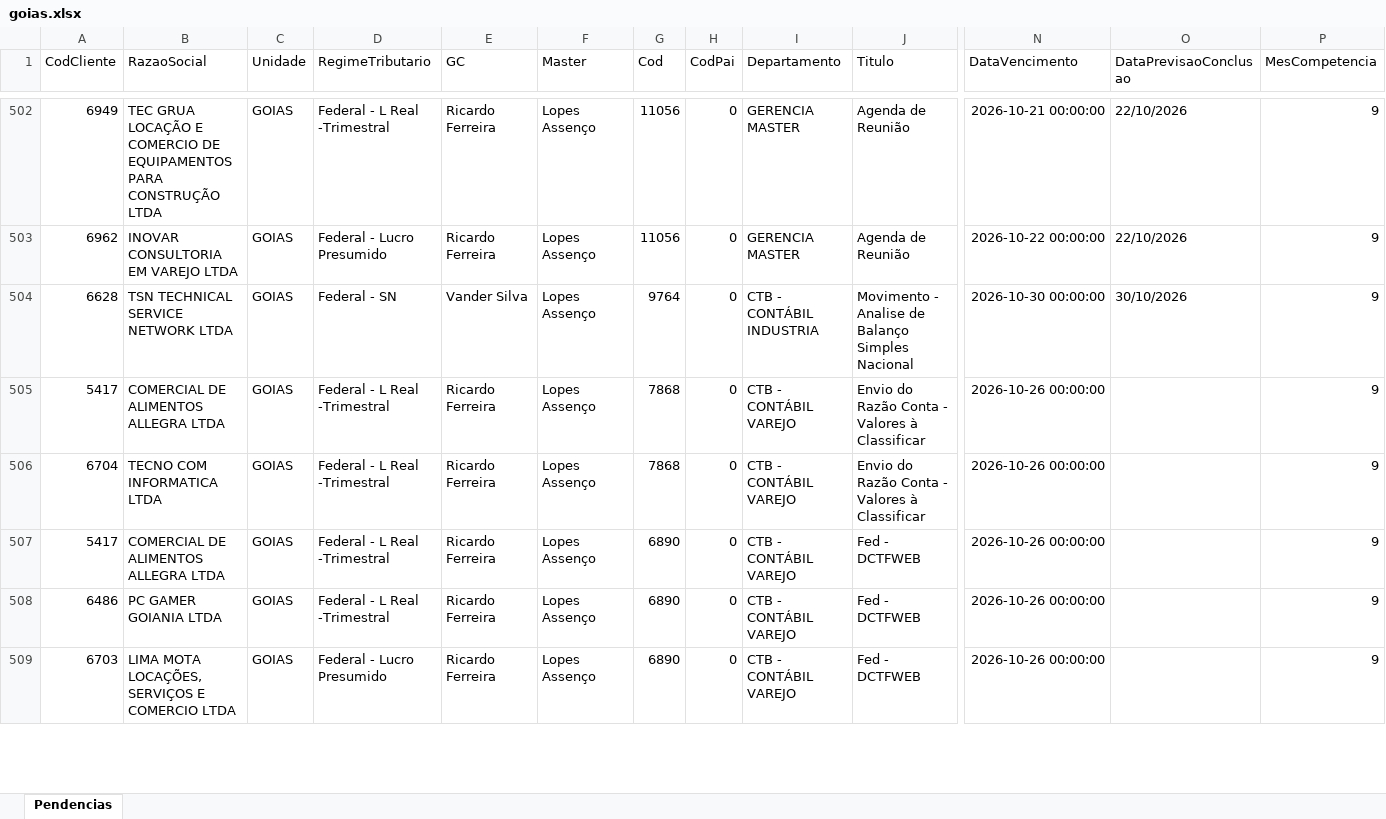
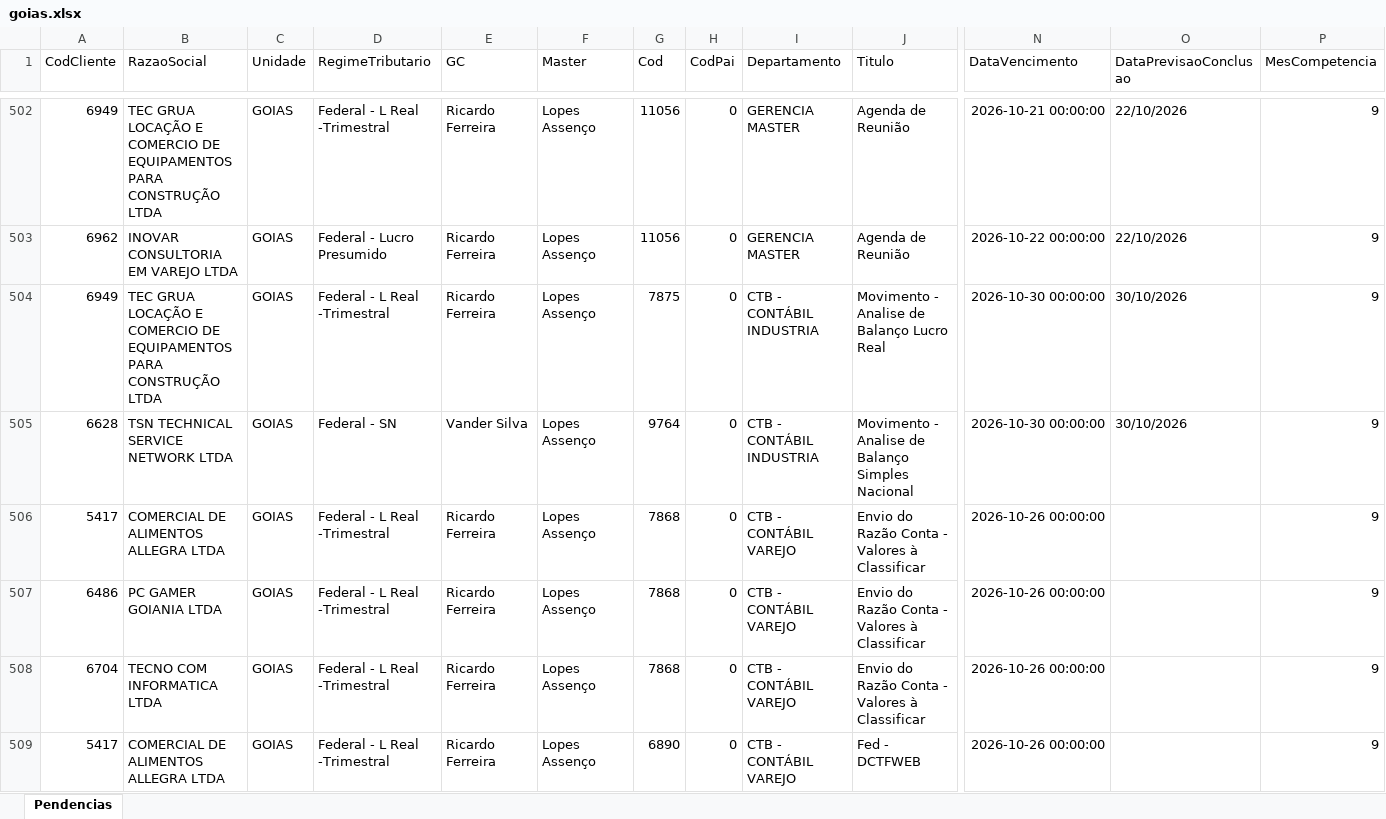
Before and after one commit to Controladoria-MG/Tarefas-baixadas, an Excel workbook: data/base/goias.xlsx, sheet Pendencias, drawn as a sheet; only a part is shown, gaps mark what is left out; the shorter side is filled out with more unchanged rows; values as stored, in another font and other column widths than the file's, no borders; rows hold the shown columns only; the diff names each change by its address in the sheet, - before the commit and + after, or states it on an @@ line.

```diff
--- a/data/base/goias.xlsx (sheet Pendencias)
+++ b/data/base/goias.xlsx (sheet Pendencias)
+row 504: 6949 | TEC GRUA LOCAÇÃO E COMERCIO DE EQUIPAMENTOS PARA CONSTRUÇÃO LTDA | GOIAS | Federal - L Real -Trimestral | Ricardo Ferreira | Lopes Assenço | 7875 | 0 | CTB - CONTÁBIL INDUSTRIA | Movimento - Analise de Balanço Lucro Real | 2026-10-30 00:00:00 | 30/10/2026 | 9
+row 507: 6486 | PC GAMER GOIANIA LTDA | GOIAS | Federal - L Real -Trimestral | Ricardo Ferreira | Lopes Assenço | 7868 | 0 | CTB - CONTÁBIL VAREJO | Envio do Razão Conta - Valores à Classificar | 2026-10-26 00:00:00 |  | 9
```
Also changed, not shown: data/base/santos.xlsx, 3 other files.
